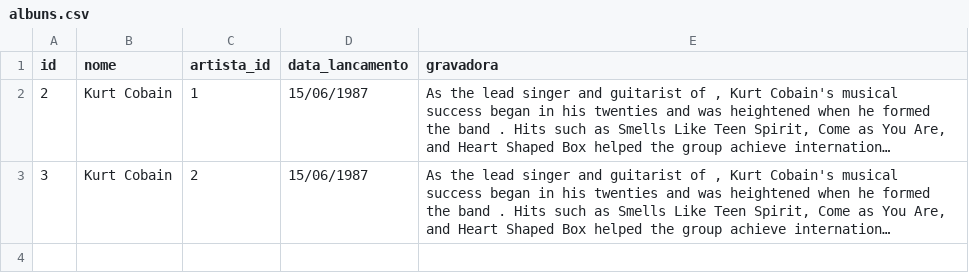
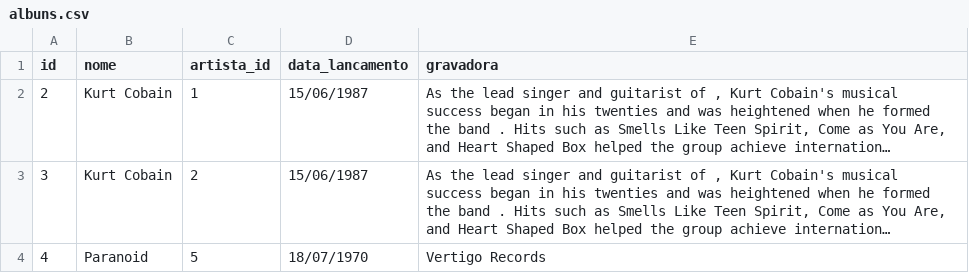
Before and after one commit to JoseVitorNobreUFC/SistemaDeMusicaPersistencia, a CSV file: back-end/data/albuns.csv, drawn as a sheet; long unchanged cells end in …; the diff names each change by its address in the sheet, - before the commit and + after, or states it on an @@ line.

```diff
--- a/back-end/data/albuns.csv
+++ b/back-end/data/albuns.csv
+row 4: 4 | Paranoid | 5 | 18/07/1970 | Vertigo Records
```
Also changed, not shown: back-end/data/artists.csv, 8 other files.
